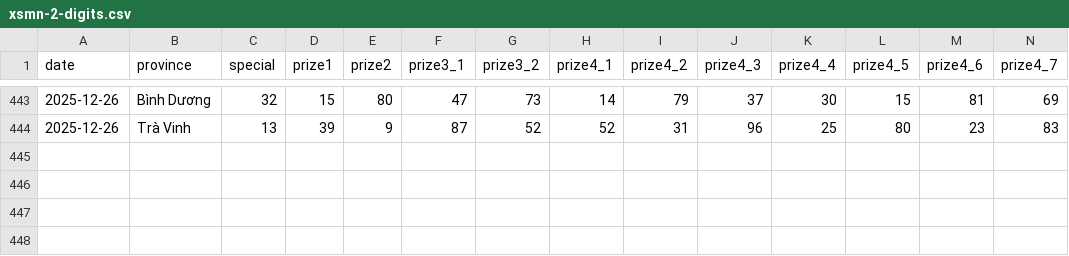
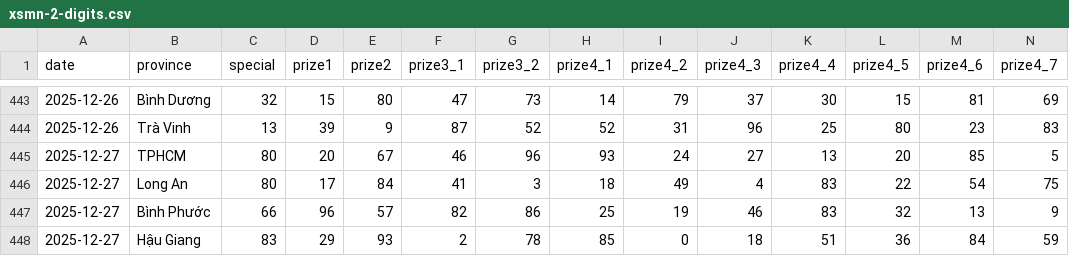
Before and after one commit to aloha123890/vietnam-lottery, a CSV file: data/xsmn-2-digits.csv, drawn as a sheet; only a part is shown, gaps mark what is left out; rows hold the shown columns only; the diff names each change by its address in the sheet, - before the commit and + after, or states it on an @@ line.

```diff
--- a/data/xsmn-2-digits.csv
+++ b/data/xsmn-2-digits.csv
+row 445: 2025-12-27 | TPHCM | 80 | 20 | 67 | 46 | 96 | 93 | 24 | 27 | 13 | 20 | 85 | 5
+row 446: 2025-12-27 | Long An | 80 | 17 | 84 | 41 | 3 | 18 | 49 | 4 | 83 | 22 | 54 | 75
+row 447: 2025-12-27 | Bình Phước | 66 | 96 | 57 | 82 | 86 | 25 | 19 | 46 | 83 | 32 | 13 | 9
+row 448: 2025-12-27 | Hậu Giang | 83 | 29 | 93 | 2 | 78 | 85 | 0 | 18 | 51 | 36 | 84 | 59
```
Also changed, not shown: data/xsmn-sparse.csv, data/xsmn.csv, 8 other files.
